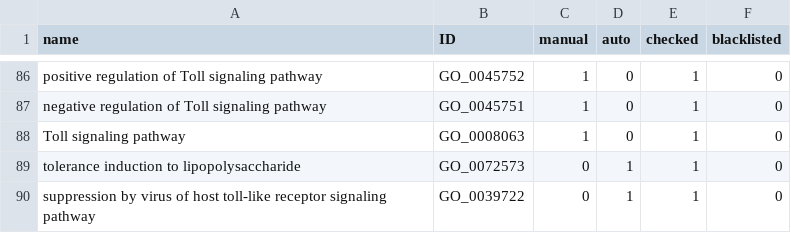
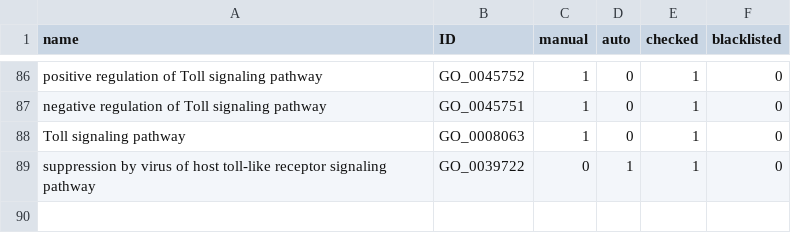
Before and after one commit to GO-ROCHE-COLLAB/Roche_CV_mapping, a TSV file: mapping_tables/results/TLRx_pathway_RCV_000041.tsv, drawn as a sheet; only a part is shown, gaps mark what is left out.

```diff
--- a/mapping_tables/results/TLRx_pathway_RCV_000041.tsv
+++ b/mapping_tables/results/TLRx_pathway_RCV_000041.tsv
@@ -88,3 +88,2 @@ negative regulation of Toll signaling pathway	GO_0045751	1	0	1	0
 Toll signaling pathway	GO_0008063	1	0	1	0
-tolerance induction to lipopolysaccharide	GO_0072573	0	1	1	0
 suppression by virus of host toll-like receptor signaling pathway	GO_0039722	0	1	1	0
```
Also changed, not shown: mapping_tables/results/blood_pressure_RCV_000087.tsv, 19 other files.
